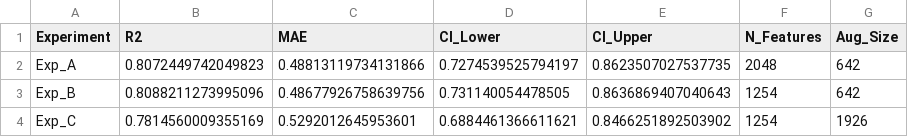
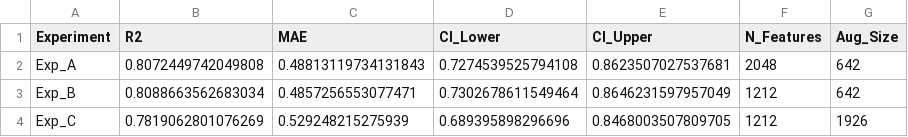
Before and after one commit to aavzpy2023/analysispaperKarimova2025, a CSV file: results/04_augmentation_summary.csv, drawn as a sheet.

```diff
--- a/results/04_augmentation_summary.csv
+++ b/results/04_augmentation_summary.csv
@@ -1,4 +1,4 @@
 Experiment,R2,MAE,CI_Lower,CI_Upper,N_Features,Aug_Size
-Exp_A,0.8072449742049823,0.48813119734131866,0.7274539525794197,0.8623507027537735,2048,642
-Exp_B,0.8088211273995096,0.48677926758639756,0.731140054478505,0.8636869407040643,1254,642
-Exp_C,0.7814560009355169,0.5292012645953601,0.6884461366611621,0.8466251892503902,1254,1926
+Exp_A,0.8072449742049808,0.48813119734131843,0.7274539525794108,0.8623507027537681,2048,642
+Exp_B,0.8088663562683034,0.4857256553077471,0.7302678611549464,0.8646231597957049,1212,642
+Exp_C,0.7819062801076269,0.529248215275939,0.689395898296696,0.8468003507809705,1212,1926
```
Also changed, not shown: results/04_augmentation_bootstrap_r2.csv, results/04_augmentation_test_predictions.csv, 24 other files.
